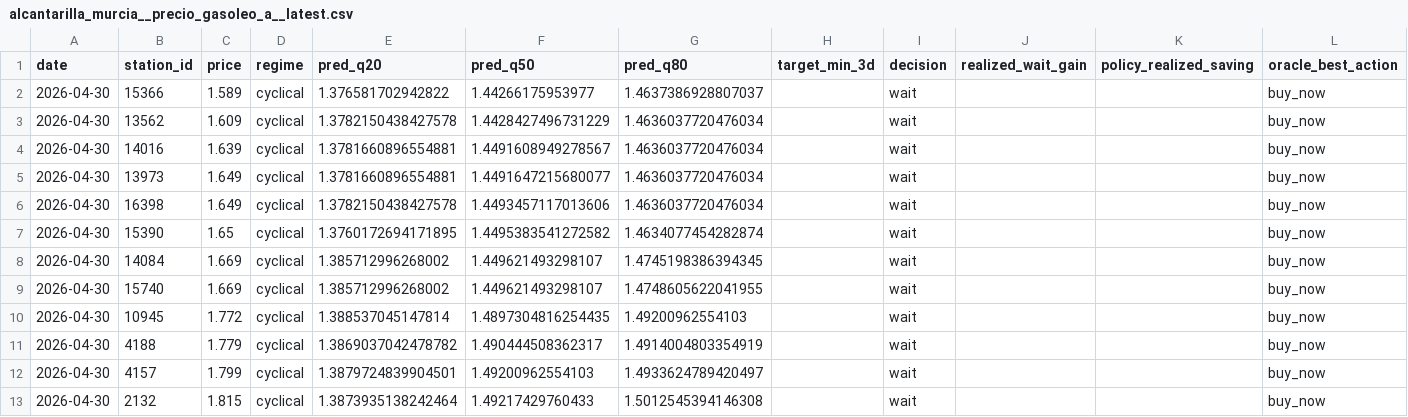
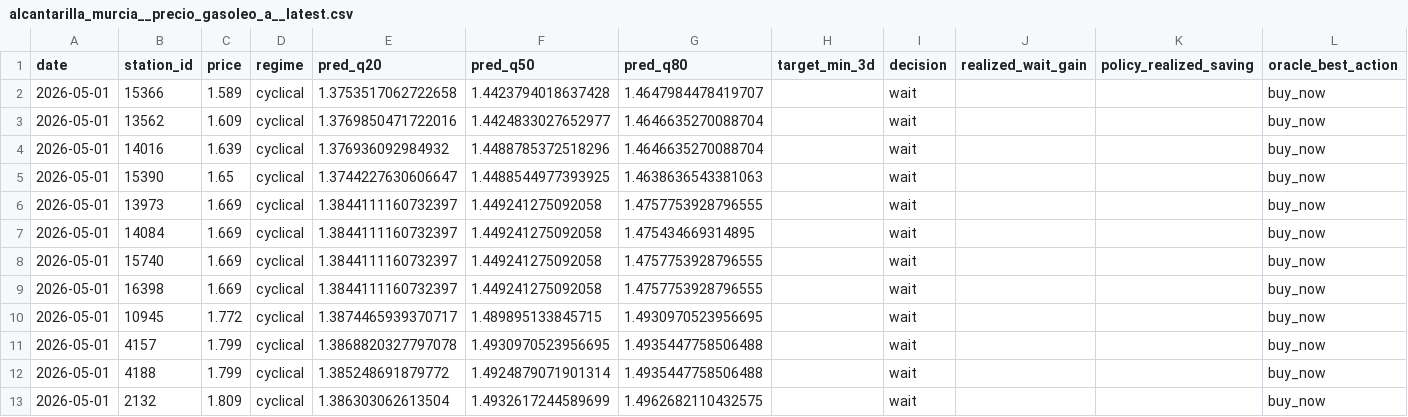
Before and after one commit to juanluserra/fuel-recommender-murcia, a CSV file: data/latest/alcantarilla_murcia__precio_gasoleo_a__latest.csv, drawn as a sheet.

```diff
--- a/data/latest/alcantarilla_murcia__precio_gasoleo_a__latest.csv
+++ b/data/latest/alcantarilla_murcia__precio_gasoleo_a__latest.csv
@@ -1,13 +1,13 @@
 date,station_id,price,regime,pred_q20,pred_q50,pred_q80,target_min_3d,decision,realized_wait_gain,policy_realized_saving,oracle_best_action
-2026-04-30,15366,1.589,cyclical,1.376581702942822,1.44266175953977,1.4637386928807037,,wait,,,buy_now
-2026-04-30,13562,1.609,cyclical,1.3782150438427578,1.4428427496731229,1.4636037720476034,,wait,,,buy_now
-2026-04-30,14016,1.639,cyclical,1.3781660896554881,1.4491608949278567,1.4636037720476034,,wait,,,buy_now
-2026-04-30,13973,1.649,cyclical,1.3781660896554881,1.4491647215680077,1.4636037720476034,,wait,,,buy_now
-2026-04-30,16398,1.649,cyclical,1.3782150438427578,1.4493457117013606,1.4636037720476034,,wait,,,buy_now
-2026-04-30,15390,1.65,cyclical,1.3760172694171895,1.4495383541272582,1.4634077454282874,,wait,,,buy_now
-2026-04-30,14084,1.669,cyclical,1.385712996268002,1.449621493298107,1.4745198386394345,,wait,,,buy_now
-2026-04-30,15740,1.669,cyclical,1.385712996268002,1.449621493298107,1.4748605622041955,,wait,,,buy_now
-2026-04-30,10945,1.772,cyclical,1.388537045147814,1.4897304816254435,1.49200962554103,,wait,,,buy_now
-2026-04-30,4188,1.779,cyclical,1.3869037042478782,1.490444508362317,1.4914004803354919,,wait,,,buy_now
-2026-04-30,4157,1.799,cyclical,1.3879724839904501,1.49200962554103,1.4933624789420497,,wait,,,buy_now
-2026-04-30,2132,1.815,cyclical,1.3873935138242464,1.49217429760433,1.5012545394146308,,wait,,,buy_now
+2026-05-01,15366,1.589,cyclical,1.3753517062722658,1.4423794018637428,1.4647984478419707,,wait,,,buy_now
+2026-05-01,13562,1.609,cyclical,1.3769850471722016,1.4424833027652977,1.4646635270088704,,wait,,,buy_now
+2026-05-01,14016,1.639,cyclical,1.376936092984932,1.4488785372518296,1.4646635270088704,,wait,,,buy_now
+2026-05-01,15390,1.65,cyclical,1.3744227630606647,1.4488544977393925,1.4638636543381063,,wait,,,buy_now
+2026-05-01,13973,1.669,cyclical,1.3844111160732397,1.449241275092058,1.4757753928796555,,wait,,,buy_now
+2026-05-01,14084,1.669,cyclical,1.3844111160732397,1.449241275092058,1.475434669314895,,wait,,,buy_now
+2026-05-01,15740,1.669,cyclical,1.3844111160732397,1.449241275092058,1.4757753928796555,,wait,,,buy_now
+2026-05-01,16398,1.669,cyclical,1.3844111160732397,1.449241275092058,1.4757753928796555,,wait,,,buy_now
+2026-05-01,10945,1.772,cyclical,1.3874465939370717,1.489895133845715,1.4930970523956695,,wait,,,buy_now
+2026-05-01,4157,1.799,cyclical,1.3868820327797078,1.4930970523956695,1.4935447758506488,,wait,,,buy_now
+2026-05-01,4188,1.799,cyclical,1.385248691879772,1.4924879071901314,1.4935447758506488,,wait,,,buy_now
+2026-05-01,2132,1.809,cyclical,1.386303062613504,1.4932617244589699,1.4962682110432575,,wait,,,buy_now
```
Also changed, not shown: data/history/alcantarilla_murcia/fetch_log.csv, data/history/alcantarilla_murcia/stations.csv, 4 other files.
